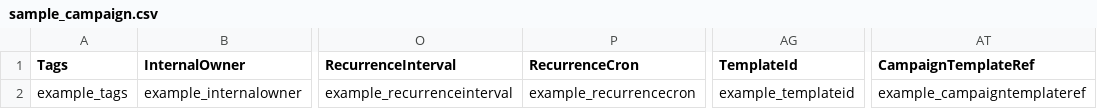
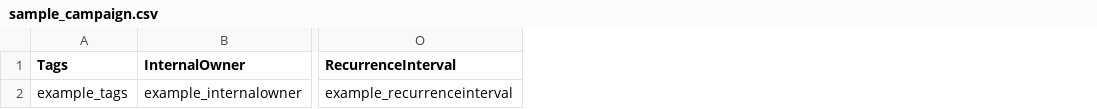
Before and after one commit to theopenlane/core, a CSV file: internal/httpserve/handlers/csv/sample_campaign.csv, drawn as a sheet; only a part is shown, gaps mark what is left out; the diff names each change by its address in the sheet, - before the commit and + after, or states it on an @@ line.

```diff
--- a/internal/httpserve/handlers/csv/sample_campaign.csv
+++ b/internal/httpserve/handlers/csv/sample_campaign.csv
-column P (RecurrenceCron), row 2: example_recurrencecron
-column AG (TemplateId), row 2: example_templateid
-column AT (CampaignTemplateRef), row 2: example_campaigntemplateref
```
Also changed, not shown: 21 other files.
